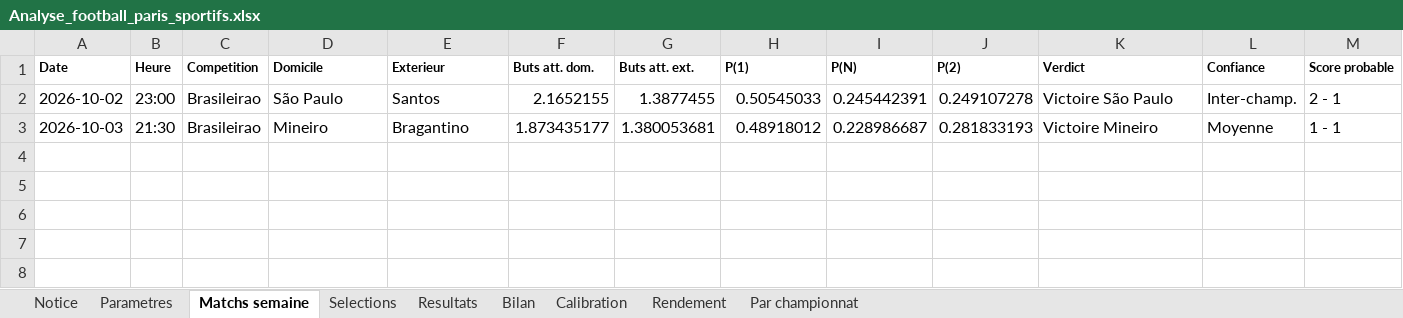
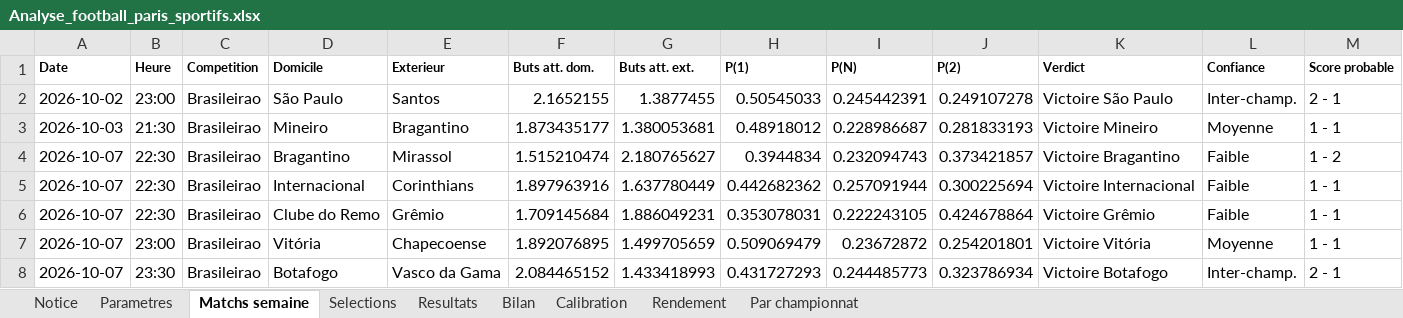
Before and after one commit to zoukeur971/analyse-foot, an Excel workbook: classeur/Analyse_football_paris_sportifs.xlsx, sheet Matchs semaine, drawn as a sheet; only a part is shown; values as stored, in another font and other column widths than the file's, no borders; rows hold the shown columns only; the diff names each change by its address in the sheet, - before the commit and + after, or states it on an @@ line.

```diff
--- a/classeur/Analyse_football_paris_sportifs.xlsx (sheet Matchs semaine)
+++ b/classeur/Analyse_football_paris_sportifs.xlsx (sheet Matchs semaine)
+row 4: 2026-10-07 | 22:30 | Brasileirao | Bragantino | Mirassol | 1.515210474 | 2.180765627 | 0.3944834 | 0.232094743 | 0.373421857 | Victoire Bragantino | Faible | 1 - 2
+row 5: 2026-10-07 | 22:30 | Brasileirao | Internacional | Corinthians | 1.897963916 | 1.637780449 | 0.442682362 | 0.257091944 | 0.300225694 | Victoire Internacional | Faible | 1 - 1
+row 6: 2026-10-07 | 22:30 | Brasileirao | Clube do Remo | Grêmio | 1.709145684 | 1.886049231 | 0.353078031 | 0.222243105 | 0.424678864 | Victoire Grêmio | Faible | 1 - 1
+row 7: 2026-10-07 | 23:00 | Brasileirao | Vitória | Chapecoense | 1.892076895 | 1.499705659 | 0.509069479 | 0.23672872 | 0.254201801 | Victoire Vitória | Moyenne | 1 - 1
+row 8: 2026-10-07 | 23:30 | Brasileirao | Botafogo | Vasco da Gama | 2.084465152 | 1.433418993 | 0.431727293 | 0.244485773 | 0.323786934 | Victoire Botafogo | Inter-champ. | 2 - 1
```
Also changed, not shown: sheet Selections, sheet Notice, 2 other files.
